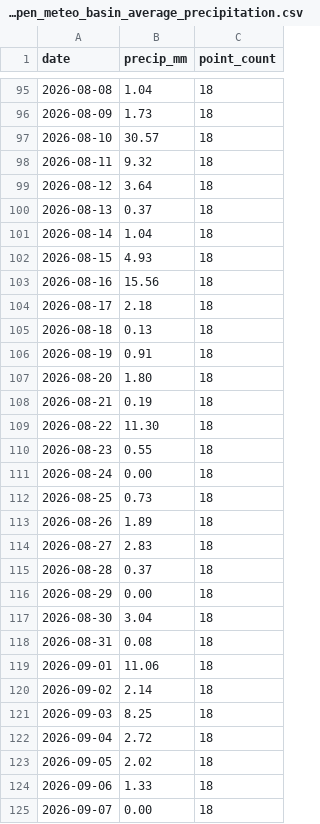
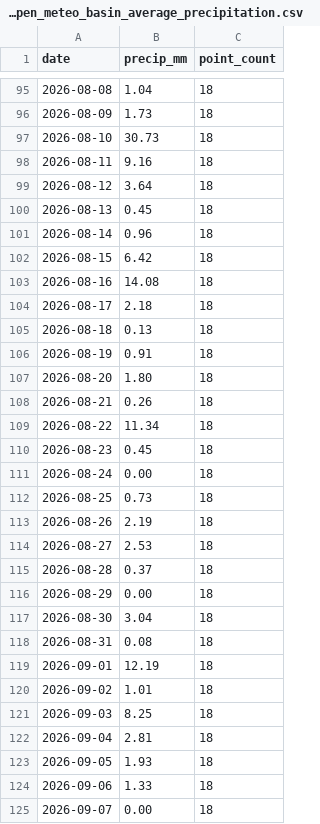
Before and after one commit to Babakd92/flood, a CSV file: huron_open_meteo_basin_average_precipitation.csv, drawn as a sheet; only a part is shown, gaps mark what is left out; the diff covers the shown part only.

```diff
--- a/huron_open_meteo_basin_average_precipitation.csv
+++ b/huron_open_meteo_basin_average_precipitation.csv
@@ -96,9 +96,9 @@ date,precip_mm,point_count
 2026-08-09,1.73,18
-2026-08-10,30.57,18
-2026-08-11,9.32,18
+2026-08-10,30.73,18
+2026-08-11,9.16,18
 2026-08-12,3.64,18
-2026-08-13,0.37,18
-2026-08-14,1.04,18
-2026-08-15,4.93,18
-2026-08-16,15.56,18
+2026-08-13,0.45,18
+2026-08-14,0.96,18
+2026-08-15,6.42,18
+2026-08-16,14.08,18
 2026-08-17,2.18,18
@@ -107,9 +107,9 @@ date,precip_mm,point_count
 2026-08-20,1.80,18
-2026-08-21,0.19,18
-2026-08-22,11.30,18
-2026-08-23,0.55,18
+2026-08-21,0.26,18
+2026-08-22,11.34,18
+2026-08-23,0.45,18
 2026-08-24,0.00,18
 2026-08-25,0.73,18
-2026-08-26,1.89,18
-2026-08-27,2.83,18
+2026-08-26,2.19,18
+2026-08-27,2.53,18
 2026-08-28,0.37,18
@@ -118,7 +118,7 @@ date,precip_mm,point_count
 2026-08-31,0.08,18
-2026-09-01,11.06,18
-2026-09-02,2.14,18
+2026-09-01,12.19,18
+2026-09-02,1.01,18
 2026-09-03,8.25,18
-2026-09-04,2.72,18
-2026-09-05,2.02,18
+2026-09-04,2.81,18
+2026-09-05,1.93,18
 2026-09-06,1.33,18
```
Also changed, not shown: 2 added rows and 45 edited cells elsewhere in this file, huron_next_14_day_water_level_forecast.csv, sandusky_next_14_day_water_level_forecast.csv, 8 other files.
